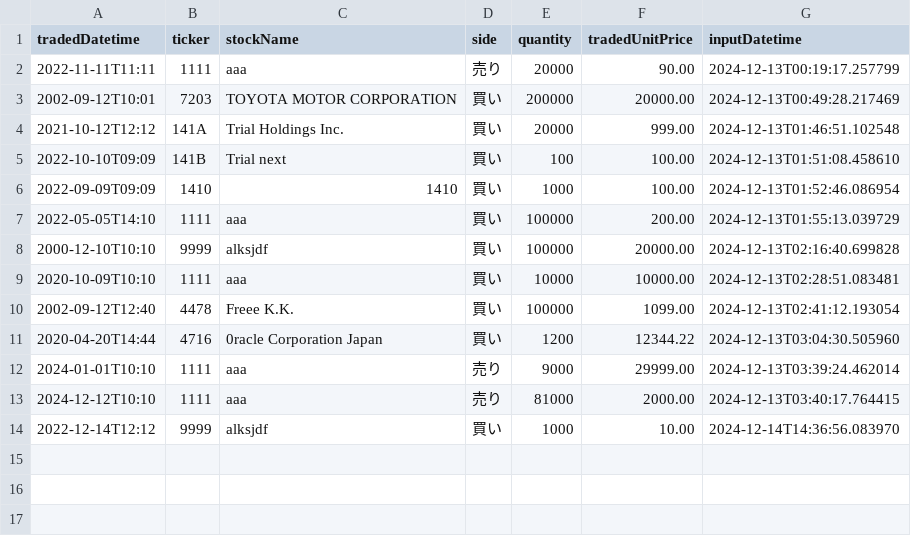
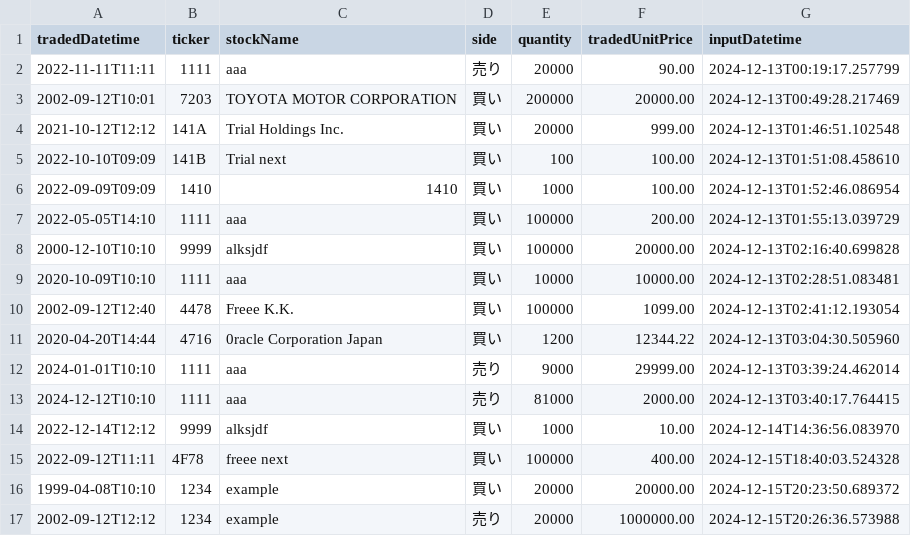
Before and after one commit to RyoyaTakeuchi40/java-training, a CSV file: src/transactions.csv, drawn as a sheet.

```diff
--- a/src/transactions.csv
+++ b/src/transactions.csv
@@ -14 +14,4 @@ tradedDatetime,ticker,stockName,side,quantity,tradedUnitPrice,inputDatetime,
 2022-12-14T12:12,9999,alksjdf,買い,1000,10.00,2024-12-14T14:36:56.083970
+2022-09-12T11:11,4F78,freee next,買い,100000,400.00,2024-12-15T18:40:03.524328
+1999-04-08T10:10,1234,example,買い,20000,20000.00,2024-12-15T20:23:50.689372
+2002-09-12T12:12,1234,example,売り,20000,1000000.00,2024-12-15T20:26:36.573988
```
Also changed, not shown: src/stocks.csv, 7 other files.
